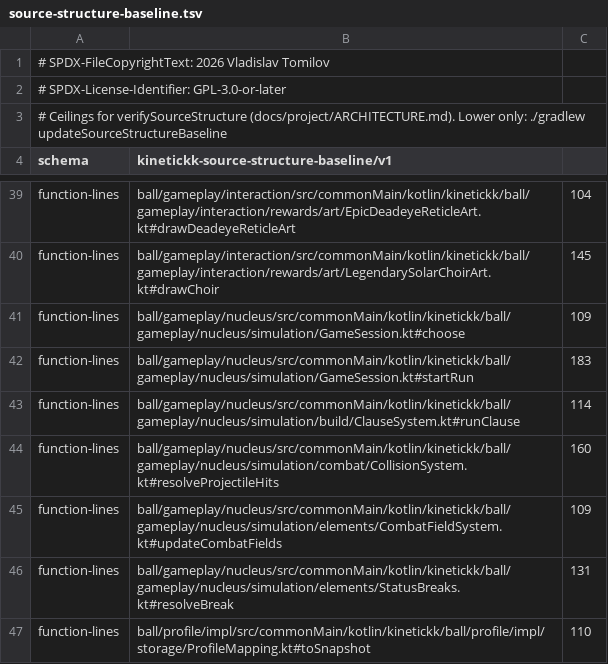
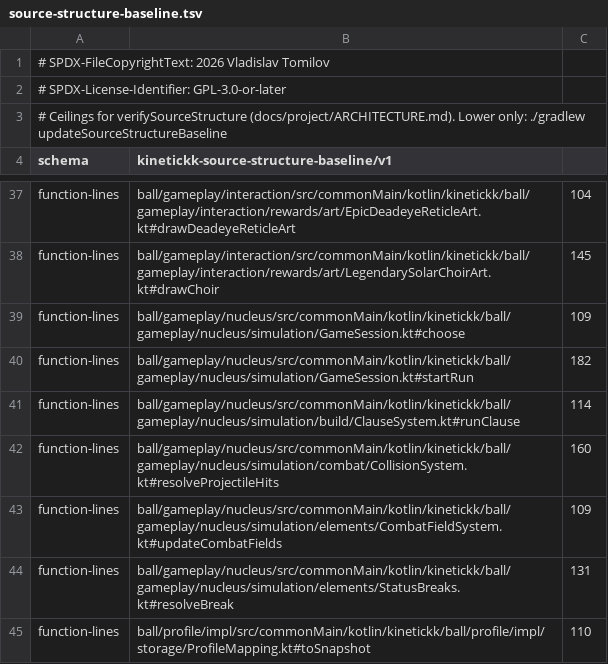
Before and after one commit to 4wl2d/KINETICKK, a TSV file: build-logic/source-structure-baseline.tsv, drawn as a sheet; only a part is shown, gaps mark what is left out; the diff covers the shown part only.

```diff
--- a/build-logic/source-structure-baseline.tsv
+++ b/build-logic/source-structure-baseline.tsv
@@ -41,3 +39,3 @@ function-lines	ball/gameplay/interaction/src/commonMain/kotlin/kinetickk/ball/ga
 function-lines	ball/gameplay/nucleus/src/commonMain/kotlin/kinetickk/ball/gameplay/nucleus/simulation/GameSession.kt#choose	109
-function-lines	ball/gameplay/nucleus/src/commonMain/kotlin/kinetickk/ball/gameplay/nucleus/simulation/GameSession.kt#startRun	183
+function-lines	ball/gameplay/nucleus/src/commonMain/kotlin/kinetickk/ball/gameplay/nucleus/simulation/GameSession.kt#startRun	182
 function-lines	ball/gameplay/nucleus/src/commonMain/kotlin/kinetickk/ball/gameplay/nucleus/simulation/build/ClauseSystem.kt#runClause	114
```
Also changed, not shown: 2 removed rows and 8 edited cells elsewhere in this file.
